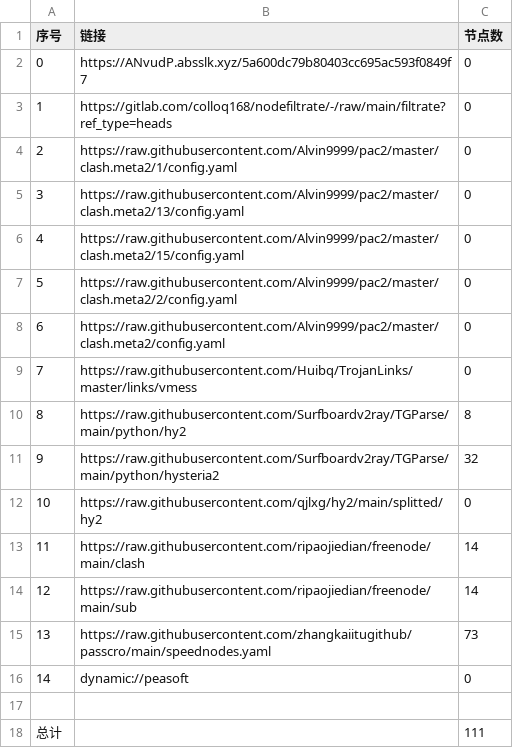
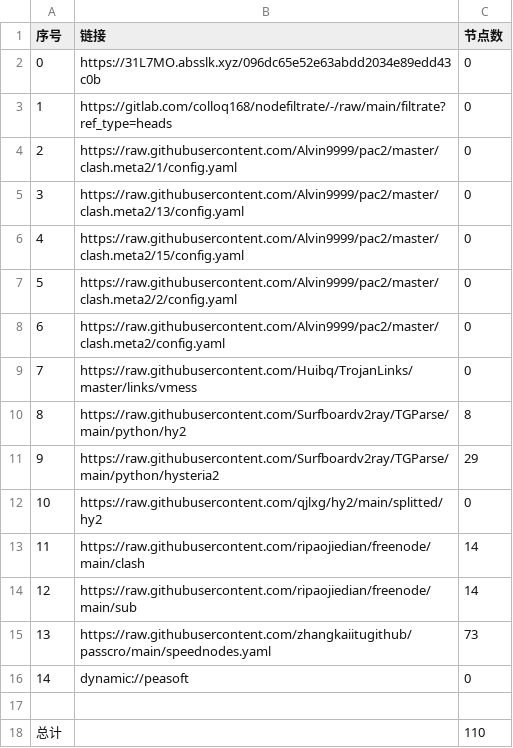
Before and after one commit to zhanghoa/AutoMergePublicNodes, a CSV file: list_result.csv, drawn as a sheet.

```diff
--- a/list_result.csv
+++ b/list_result.csv
@@ -1,3 +1,3 @@
 序号,链接,节点数
-0,https://ANvudP.absslk.xyz/5a600dc79b80403cc695ac593f0849f7,0
+0,https://31L7MO.absslk.xyz/096dc65e52e63abdd2034e89edd43c0b,0
 1,https://gitlab.com/colloq168/nodefiltrate/-/raw/main/filtrate?ref_type=heads,0
@@ -10,3 +10,3 @@
 8,https://raw.githubusercontent.com/Surfboardv2ray/TGParse/main/python/hy2,8
-9,https://raw.githubusercontent.com/Surfboardv2ray/TGParse/main/python/hysteria2,32
+9,https://raw.githubusercontent.com/Surfboardv2ray/TGParse/main/python/hysteria2,29
 10,https://raw.githubusercontent.com/qjlxg/hy2/main/splitted/hy2,0
@@ -17,2 +17,2 @@
 
-总计,,111
+总计,,110
```
Also changed, not shown: 6 other files.
